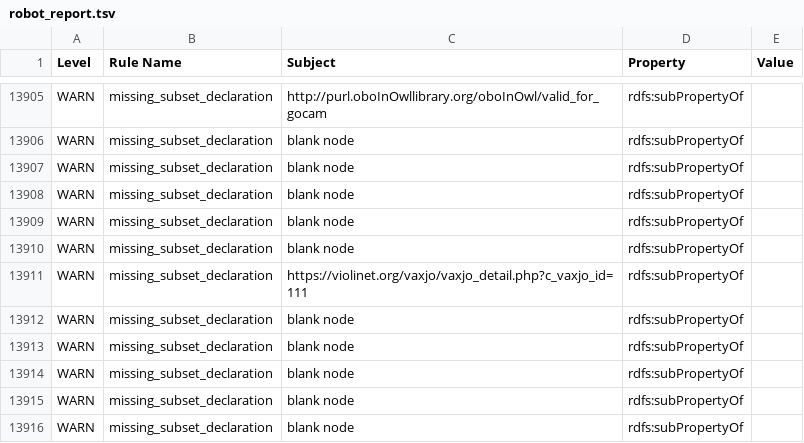
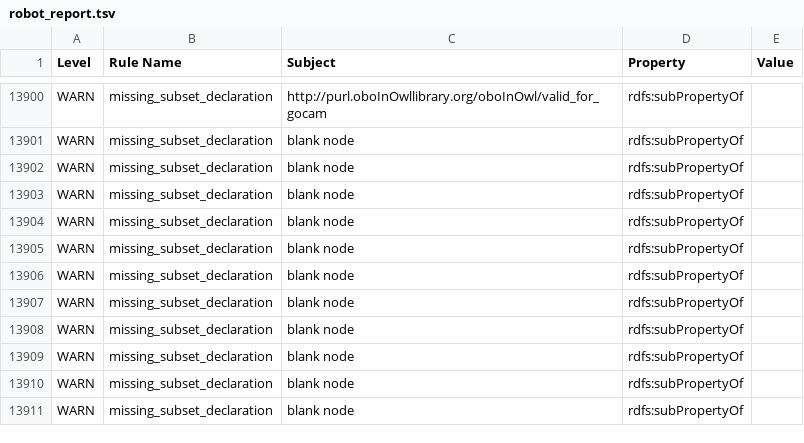
Before and after one commit to vaccineontology/VO, a TSV file: robot_report.tsv, drawn as a sheet; only a part is shown, gaps mark what is left out; the shorter side is filled out with more unchanged rows; the diff covers the shown part only.

```diff
--- a/robot_report.tsv
+++ b/robot_report.tsv
@@ -13956,3 +13951,2 @@ WARN	missing_subset_declaration	blank node	rdfs:subPropertyOf
 WARN	missing_subset_declaration	blank node	rdfs:subPropertyOf	
-WARN	missing_subset_declaration	https://violinet.org/vaxjo/vaxjo_detail.php?c_vaxjo_id=111	rdfs:subPropertyOf	
 WARN	missing_subset_declaration	blank node	rdfs:subPropertyOf	
```
Also changed, not shown: 6 removed rows elsewhere in this file, 2 other files.
